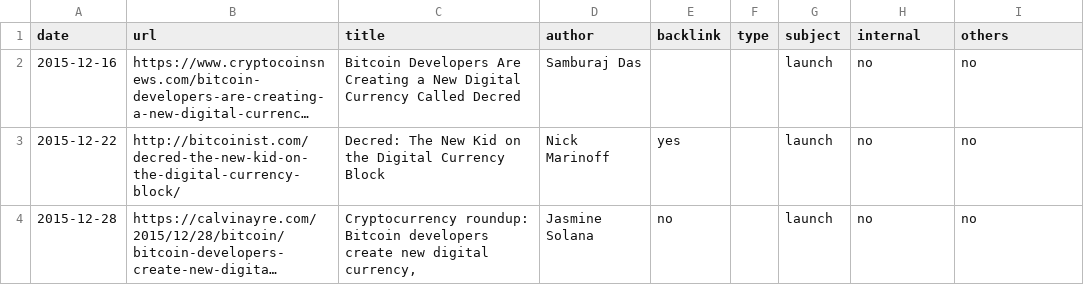
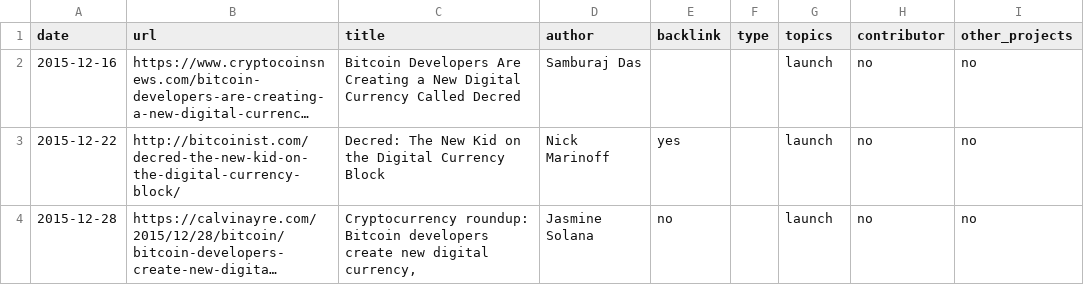
Before and after one commit to RichardRed0x/decred-media-tracker, a CSV file: media.csv, drawn as a sheet; only a part is shown; long unchanged cells end in …; the diff names each change by its address in the sheet, - before the commit and + after, or states it on an @@ line.

Commit message:
media: rename columns
- internal -> contributor
- subject -> topics
- others -> other_projects

```diff
--- a/media.csv
+++ b/media.csv
-G1: subject
+G1: topics
-H1: internal
+H1: contributor
-I1: others
+I1: other_projects
```
